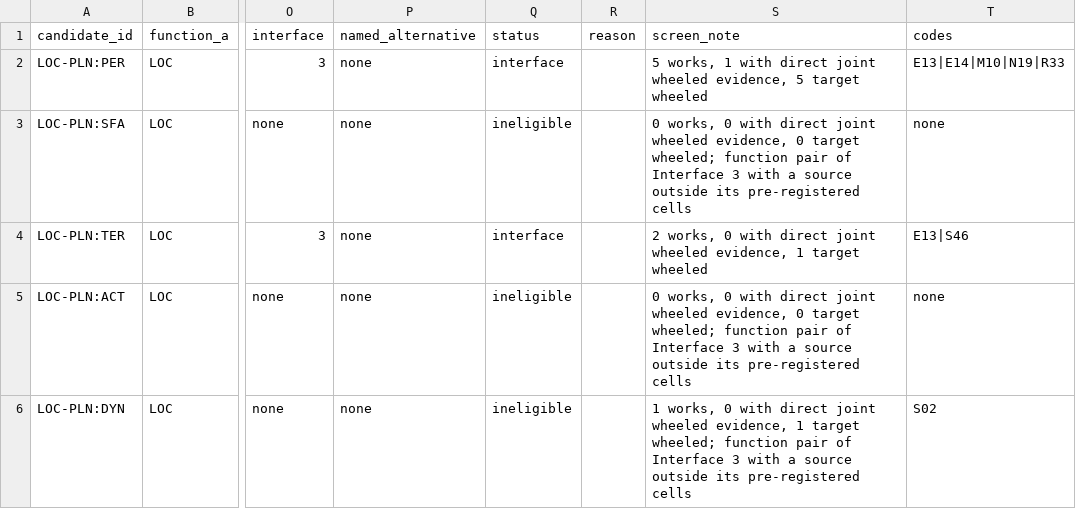
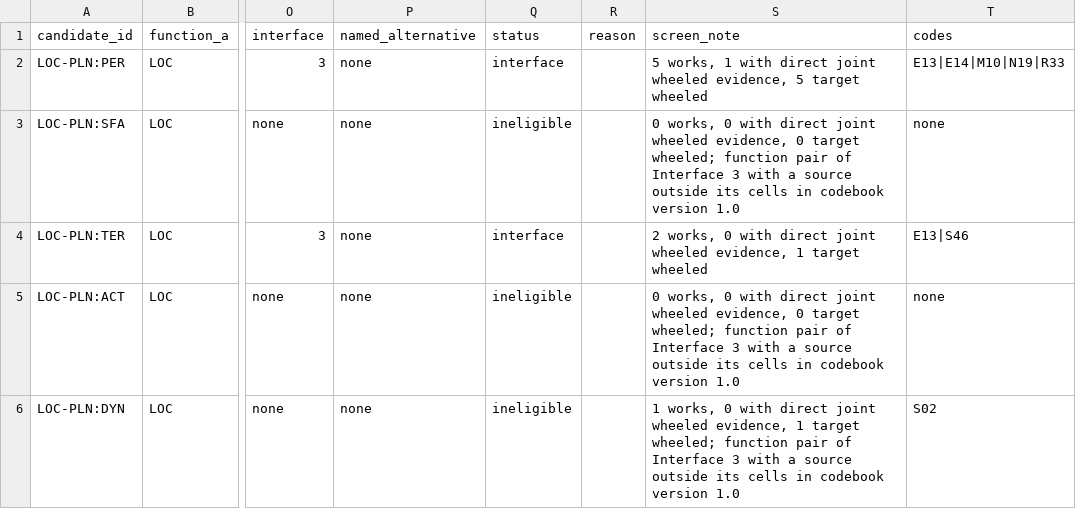
Before and after one commit to EnosElinsa/wheeltec-smart-car-literature, a CSV file: 05-survey/manuscript/generated/interface-candidates.csv, drawn as a sheet; only a part is shown, gaps mark what is left out; the diff covers the shown part only; the diff names each change by its address in the sheet, - before the commit and + after, or states it on an @@ line.

```diff
--- a/05-survey/manuscript/generated/interface-candidates.csv
+++ b/05-survey/manuscript/generated/interface-candidates.csv
-S3 (screen_note): …outside its pre-registered cells
+S3 (screen_note): …outside its cells in codebook version 1.0
-S5 (screen_note): …outside its pre-registered cells
+S5 (screen_note): …outside its cells in codebook version 1.0
-S6 (screen_note): …outside its pre-registered cells
+S6 (screen_note): …outside its cells in codebook version 1.0
```
Also changed, not shown: 33 edited cells elsewhere in this file, 24 other files.
